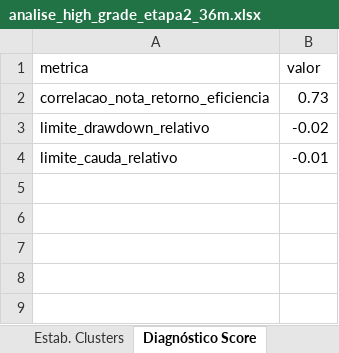
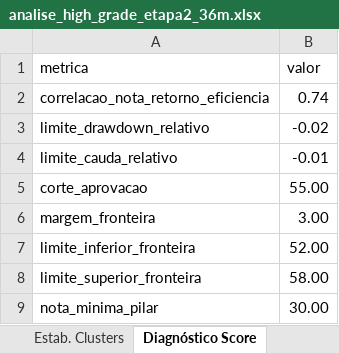
Before and after one commit to LFernando-Jr/desempenho-ativos, an Excel workbook: projects/criterios-selecao-fundos-cp/output/reports/analise_high_grade_etapa2_36m.xlsx, sheet Diagnóstico Score, drawn as a sheet; values as stored, in another font and other column widths than the file's, no borders; table styles not drawn; the diff names each change by its address in the sheet, - before the commit and + after, or states it on an @@ line.

```diff
--- a/projects/criterios-selecao-fundos-cp/output/reports/analise_high_grade_etapa2_36m.xlsx (sheet Diagnóstico Score)
+++ b/projects/criterios-selecao-fundos-cp/output/reports/analise_high_grade_etapa2_36m.xlsx (sheet Diagnóstico Score)
-B2 (valor): 0.73
+B2 (valor): 0.74
+row 5: corte_aprovacao | 55.00
+row 6: margem_fronteira | 3.00
+row 7: limite_inferior_fronteira | 52.00
+row 8: limite_superior_fronteira | 58.00
+row 9: nota_minima_pilar | 30.00
```
Also changed, not shown: sheet Histórico Mensal, sheet Pares Redundância, sheet Matriz Correlação, sheet Todos os Fundos, sheet Ranking, sheet Membros Clusters, 7 more sheets, 6 other files.
